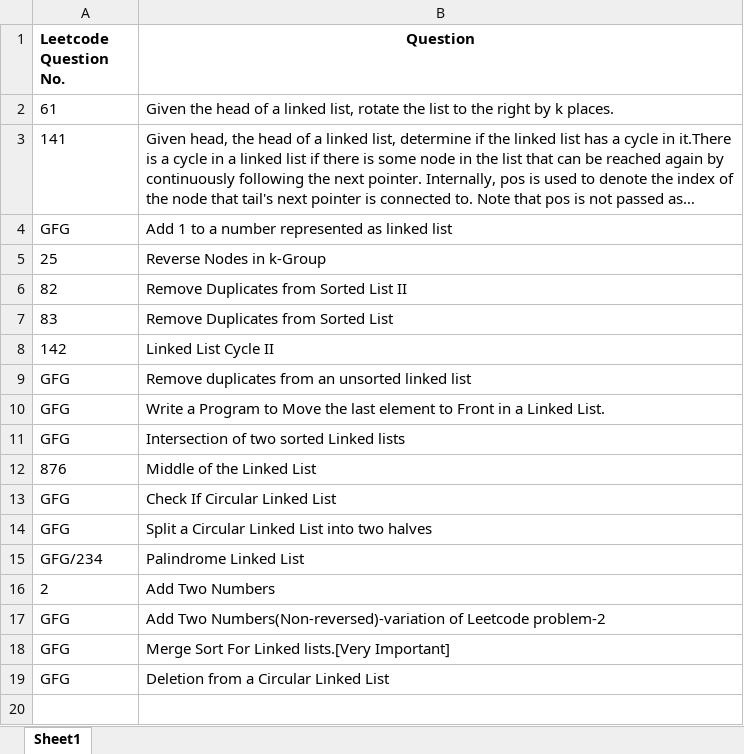
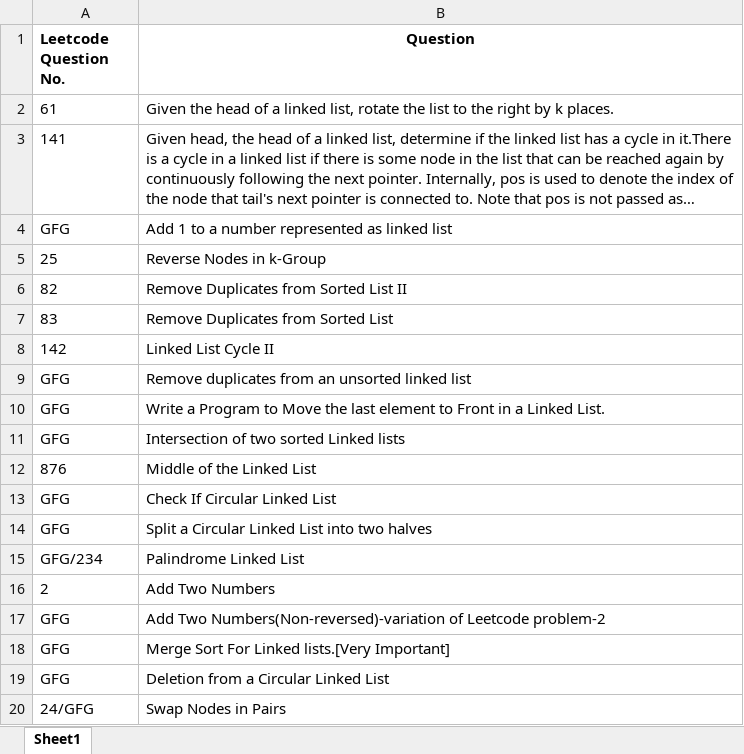
Before and after one commit to ParagNaik2021/Leetcode, an Excel workbook: Linked_List/Question_Linked_List.xlsx, sheet Sheet1, drawn as a sheet; long unchanged cells end in …; values as stored, in another font and other column widths than the file's, no borders; the diff names each change by its address in the sheet, - before the commit and + after, or states it on an @@ line.

Commit message:
24.GFG-Swap two nodes in pair
24.GFG-Swap two nodes in pair

```diff
--- a/Linked_List/Question_Linked_List.xlsx (sheet Sheet1)
+++ b/Linked_List/Question_Linked_List.xlsx (sheet Sheet1)
+row 20: 24/GFG | Swap Nodes in Pairs
```
Also changed, not shown: 1 other file.
